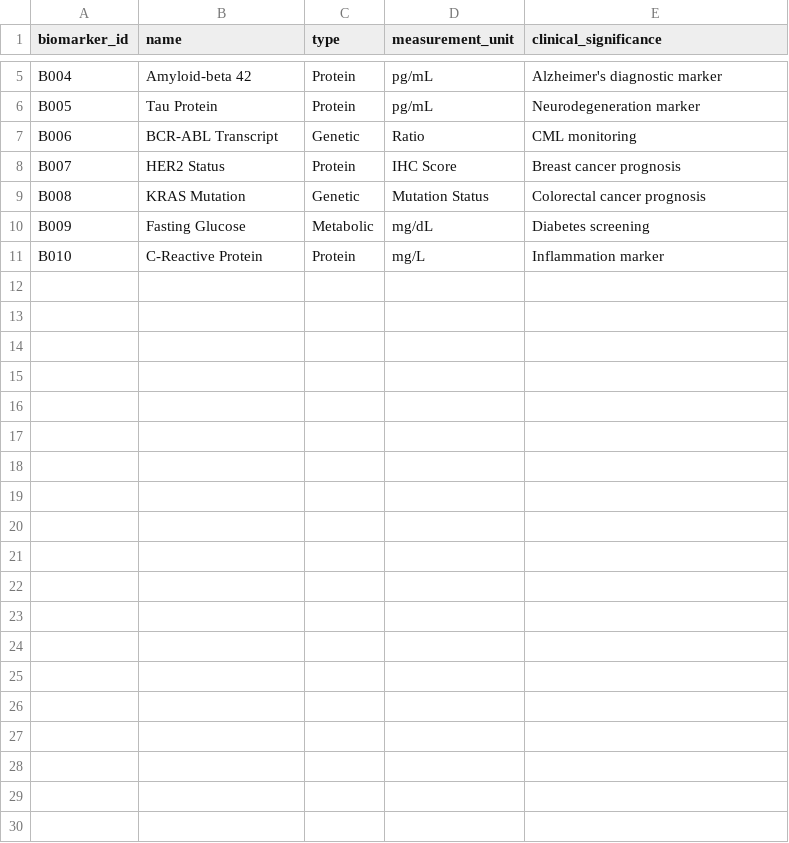
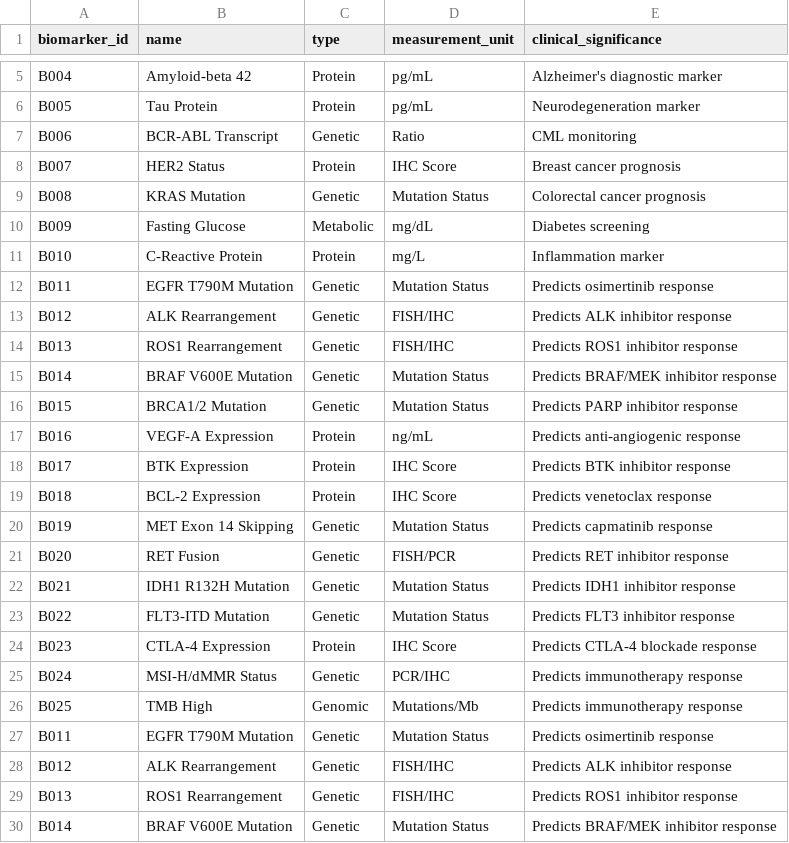
Before and after one commit to Ramu-DE/ontology_GraphRAG_Benchmarks, a CSV file: data/sample/biomarkers.csv, drawn as a sheet; only a part is shown, gaps mark what is left out; the diff covers the shown part only.

```diff
--- a/data/sample/biomarkers.csv
+++ b/data/sample/biomarkers.csv
@@ -11 +11,20 @@ B009,Fasting Glucose,Metabolic,mg/dL,Diabetes screening
 B010,C-Reactive Protein,Protein,mg/L,Inflammation marker
+B011,EGFR T790M Mutation,Genetic,Mutation Status,Predicts osimertinib response
+B012,ALK Rearrangement,Genetic,FISH/IHC,Predicts ALK inhibitor response
+B013,ROS1 Rearrangement,Genetic,FISH/IHC,Predicts ROS1 inhibitor response
+B014,BRAF V600E Mutation,Genetic,Mutation Status,Predicts BRAF/MEK inhibitor response
+B015,BRCA1/2 Mutation,Genetic,Mutation Status,Predicts PARP inhibitor response
+B016,VEGF-A Expression,Protein,ng/mL,Predicts anti-angiogenic response
+B017,BTK Expression,Protein,IHC Score,Predicts BTK inhibitor response
+B018,BCL-2 Expression,Protein,IHC Score,Predicts venetoclax response
+B019,MET Exon 14 Skipping,Genetic,Mutation Status,Predicts capmatinib response
+B020,RET Fusion,Genetic,FISH/PCR,Predicts RET inhibitor response
+B021,IDH1 R132H Mutation,Genetic,Mutation Status,Predicts IDH1 inhibitor response
+B022,FLT3-ITD Mutation,Genetic,Mutation Status,Predicts FLT3 inhibitor response
+B023,CTLA-4 Expression,Protein,IHC Score,Predicts CTLA-4 blockade response
+B024,MSI-H/dMMR Status,Genetic,PCR/IHC,Predicts immunotherapy response
+B025,TMB High,Genomic,Mutations/Mb,Predicts immunotherapy response
+B011,EGFR T790M Mutation,Genetic,Mutation Status,Predicts osimertinib response
+B012,ALK Rearrangement,Genetic,FISH/IHC,Predicts ALK inhibitor response
+B013,ROS1 Rearrangement,Genetic,FISH/IHC,Predicts ROS1 inhibitor response
+B014,BRAF V600E Mutation,Genetic,Mutation Status,Predicts BRAF/MEK inhibitor response
```
Also changed, not shown: 11 added rows elsewhere in this file, data/sample/clinical_trials.csv, data/sample/drugs.csv, 22 other files.
